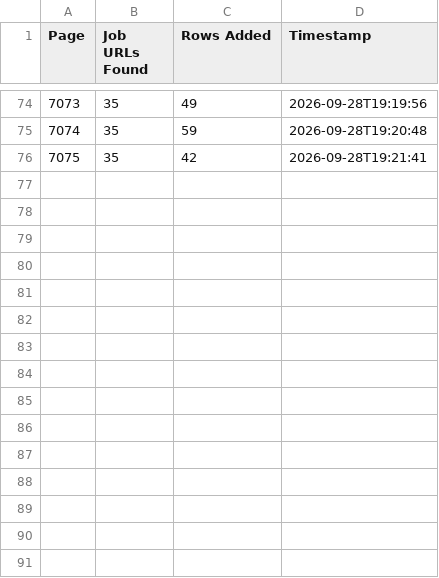
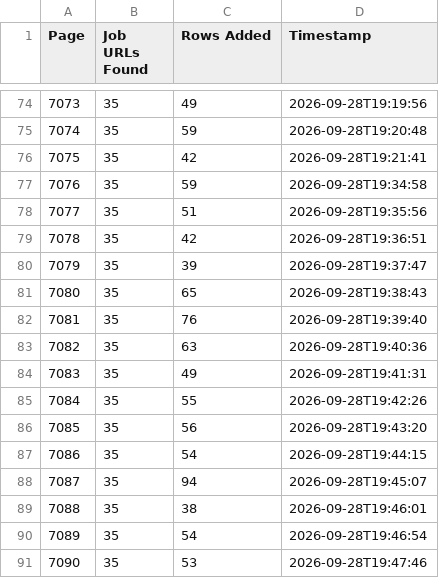
Before and after one commit to liliankason/ng-7001-7500, a CSV file: ng_pages.csv, drawn as a sheet; only a part is shown, gaps mark what is left out; the diff names each change by its address in the sheet, - before the commit and + after, or states it on an @@ line.

```diff
--- a/ng_pages.csv
+++ b/ng_pages.csv
+row 77: 7076 | 35 | 59 | 2026-09-28T19:34:58
+row 78: 7077 | 35 | 51 | 2026-09-28T19:35:56
+row 79: 7078 | 35 | 42 | 2026-09-28T19:36:51
+row 80: 7079 | 35 | 39 | 2026-09-28T19:37:47
+row 81: 7080 | 35 | 65 | 2026-09-28T19:38:43
+row 82: 7081 | 35 | 76 | 2026-09-28T19:39:40
+row 83: 7082 | 35 | 63 | 2026-09-28T19:40:36
+row 84: 7083 | 35 | 49 | 2026-09-28T19:41:31
+row 85: 7084 | 35 | 55 | 2026-09-28T19:42:26
+row 86: 7085 | 35 | 56 | 2026-09-28T19:43:20
+row 87: 7086 | 35 | 54 | 2026-09-28T19:44:15
+row 88: 7087 | 35 | 94 | 2026-09-28T19:45:07
+row 89: 7088 | 35 | 38 | 2026-09-28T19:46:01
+row 90: 7089 | 35 | 54 | 2026-09-28T19:46:54
+row 91: 7090 | 35 | 53 | 2026-09-28T19:47:46
```
Also changed, not shown: 2 other files.
